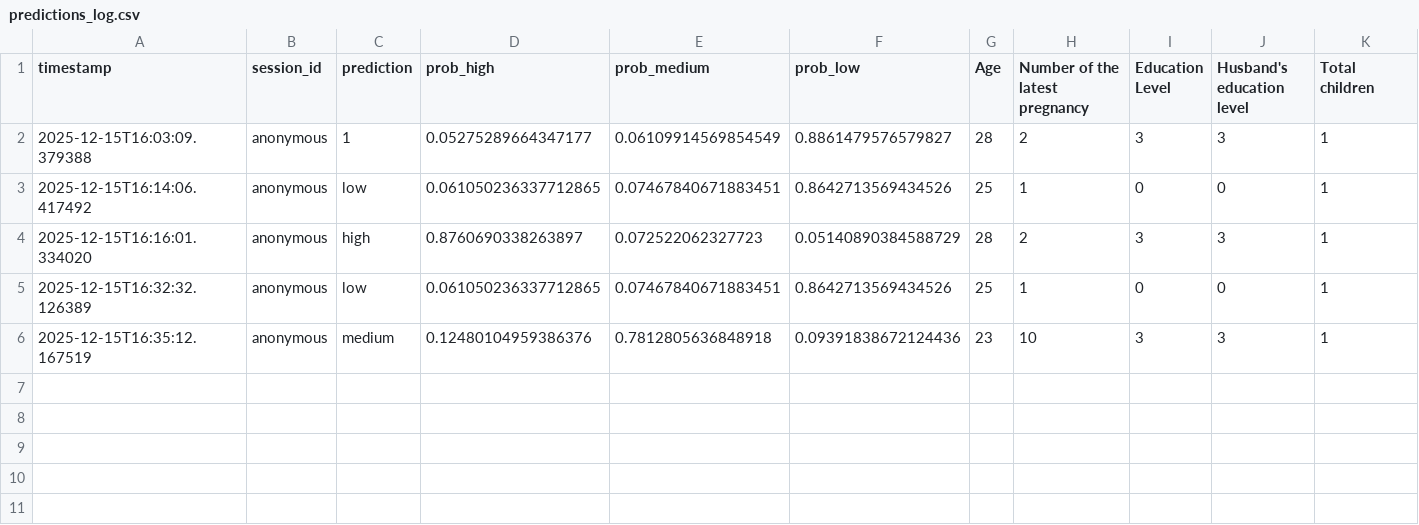
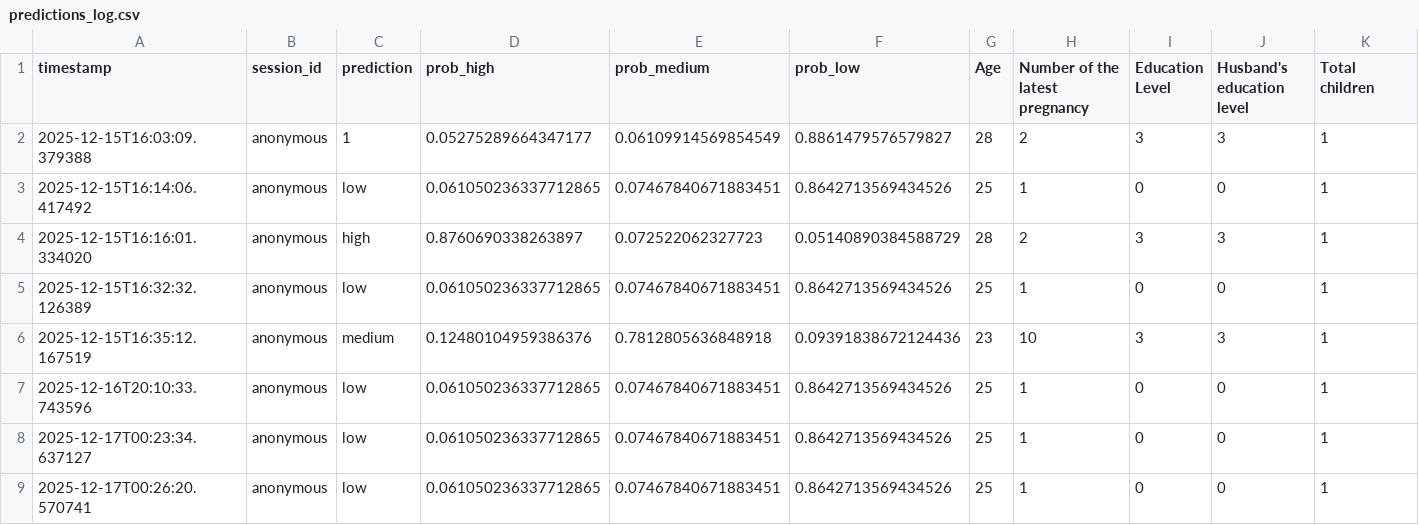
Before and after one commit to fatema-hossain/Mind_Bloom, a CSV file: mindBloom/backend/collected_data/predictions_log.csv, drawn as a sheet; only a part is shown; rows hold the shown columns only; the diff names each change by its address in the sheet, - before the commit and + after, or states it on an @@ line.

```diff
--- a/mindBloom/backend/collected_data/predictions_log.csv
+++ b/mindBloom/backend/collected_data/predictions_log.csv
+row 7: 2025-12-16T20:10:33.743596 | anonymous | low | 0.061050236337712865 | 0.07467840671883451 | 0.8642713569434526 | 25 | 1 | 0 | 0 | 1
+row 8: 2025-12-17T00:23:34.637127 | anonymous | low | 0.061050236337712865 | 0.07467840671883451 | 0.8642713569434526 | 25 | 1 | 0 | 0 | 1
+row 9: 2025-12-17T00:26:20.570741 | anonymous | low | 0.061050236337712865 | 0.07467840671883451 | 0.8642713569434526 | 25 | 1 | 0 | 0 | 1
```
Also changed, not shown: 35 other files.
